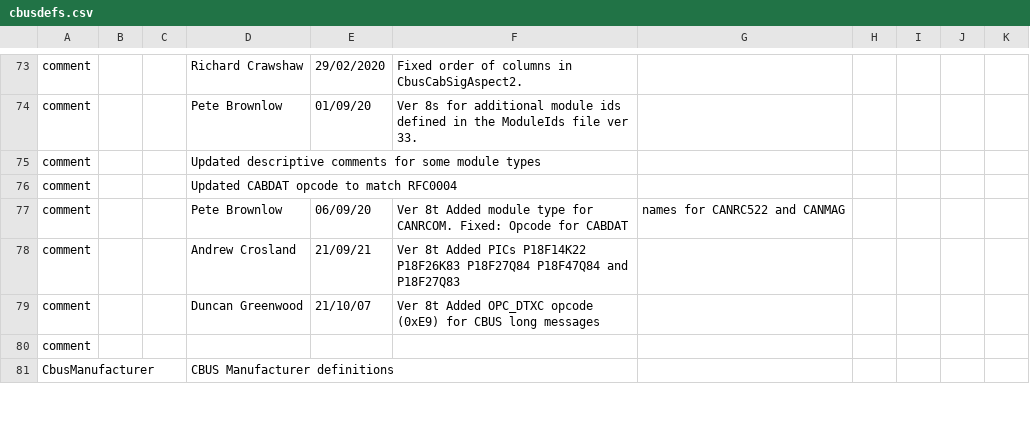
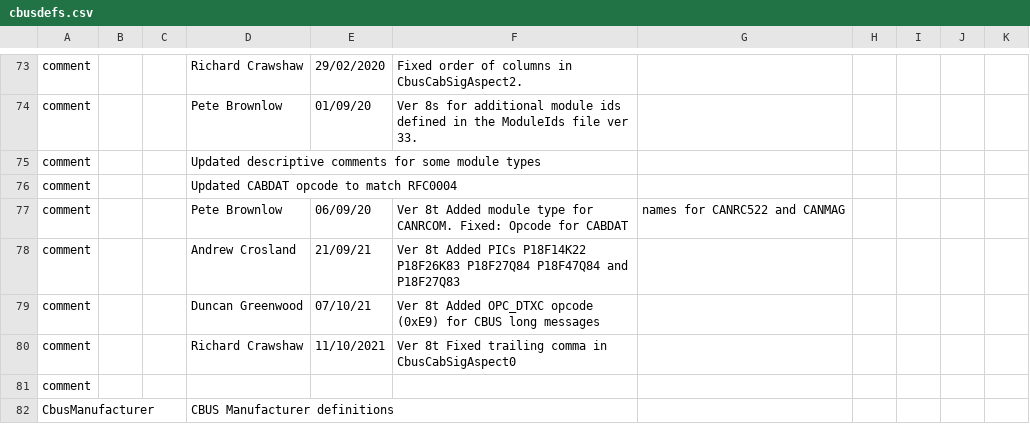
Before and after one commit to MERG-DEV/cbusdefs, a CSV file: cbusdefs.csv, drawn as a sheet; only a part is shown, gaps mark what is left out; the diff names each change by its address in the sheet, - before the commit and + after, or states it on an @@ line.

Commit message:
Created C#.NET 5.0 (Core) solution to generate C# files using T4 templates from cbusdefs.csv. Created generate_cs.sh and generate_cs_enums.sh and referenced them from generate.sh. Updated ReadMe. Fixed missing trailing comma in cbusdefs.csv.

```diff
--- a/cbusdefs.csv
+++ b/cbusdefs.csv
-E79: 21/10/07
+E79: 07/10/21
+row 80: comment |  |  | Richard Crawshaw | 11/10/2021 | Ver 8t Fixed trailing comma in CbusCabSigAspect0
```
Also changed, not shown: 12 other files.
